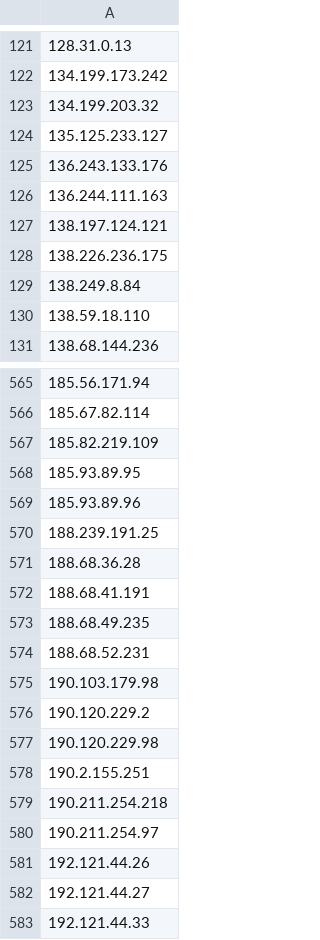
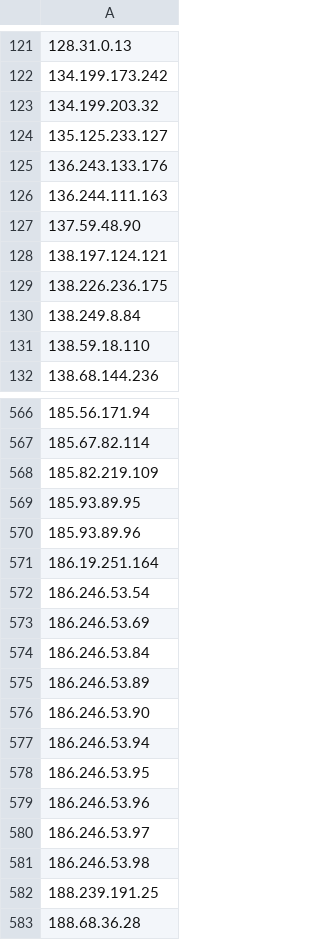
Before and after one commit to nullwhire/tor-watchlist, a CSV file: data/tor_exit_ips.csv, drawn as a sheet; only a part is shown, gaps mark what is left out; the shorter side is filled out with more unchanged rows; the diff names each change by its address in the sheet, - before the commit and + after, or states it on an @@ line.

```diff
--- a/data/tor_exit_ips.csv
+++ b/data/tor_exit_ips.csv
+row 127: 137.59.48.90
+row 571: 186.19.251.164
+row 572: 186.246.53.54
+row 573: 186.246.53.69
+row 574: 186.246.53.84
+row 575: 186.246.53.89
+row 576: 186.246.53.90
+row 577: 186.246.53.94
+row 578: 186.246.53.95
+row 579: 186.246.53.96
+row 580: 186.246.53.97
+row 581: 186.246.53.98
```
Also changed, not shown: 1 other file.
